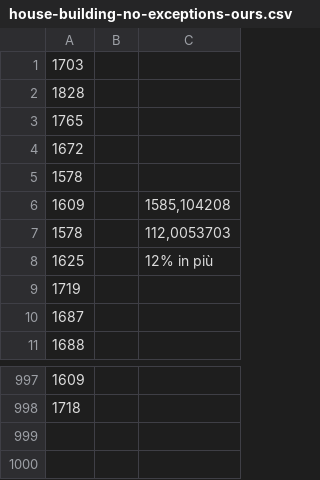
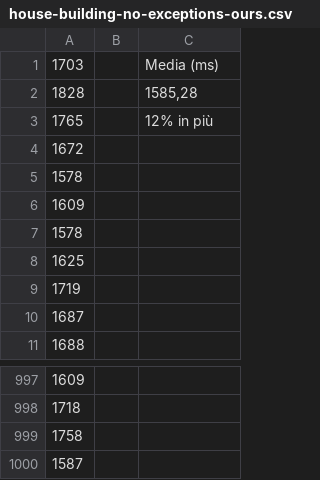
Before and after one commit to stefanotedeschi/moise-exceptions, a CSV file: examples/experimentation/results/house-building-no-exceptions-ours.csv, drawn as a sheet; only a part is shown, gaps mark what is left out.

```diff
--- a/examples/experimentation/results/house-building-no-exceptions-ours.csv
+++ b/examples/experimentation/results/house-building-no-exceptions-ours.csv
@@ -1,9 +1,9 @@
-1703;;
-1828;;
-1765;;
+1703;;Media (ms)
+1828;;1585,28
+1765;;12% in più
 1672;;
 1578;;
-1609;;1585,104208
-1578;;112,0053703
-1625;;12% in più
+1609;;
+1578;;
+1625;;
 1719;;
@@ -998 +998,3 @@
 1718;;
+1758;;
+1587;;
```
Also changed, not shown: examples/experimentation/results/house-building-exceptions-message-passing.csv, examples/experimentation/results/house-building-exceptions-ours.csv, 7 other files.
